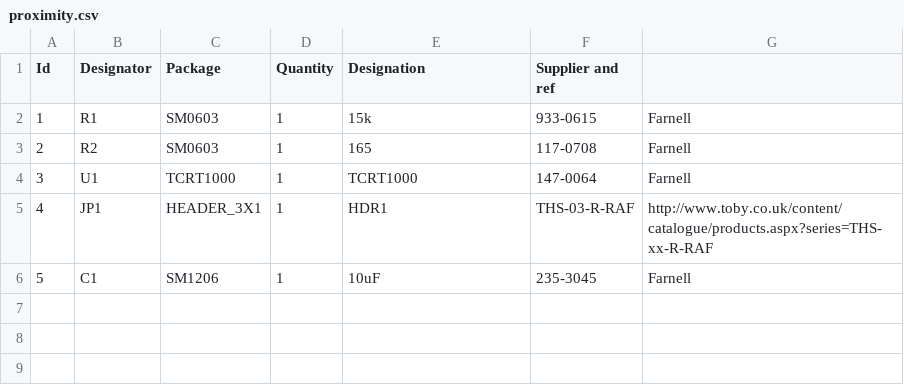
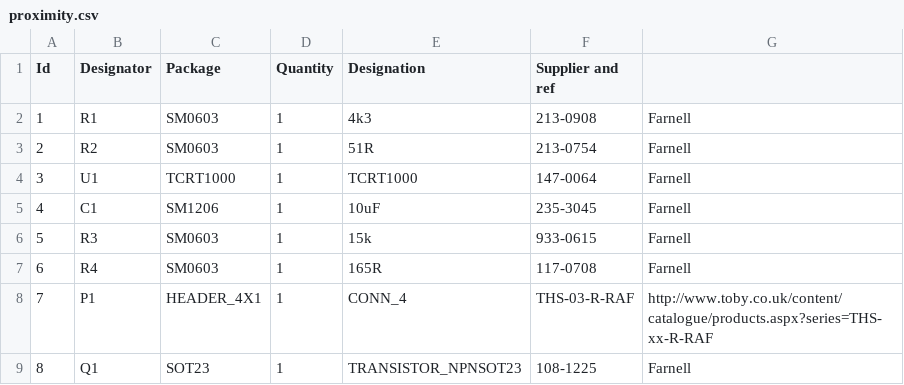
Before and after one commit to reprappro/proximity, a CSV file: gerber/proximity.csv, drawn as a sheet; removed rows and columns are numbered as before the commit, all else as after; the diff names each change by its address in the sheet, - before the commit and + after, or states it on an @@ line.

```diff
--- a/gerber/proximity.csv
+++ b/gerber/proximity.csv
-E2 (Designation): 15k
+E2 (Designation): 4k3
-F2 (Supplier and ref): 933-0615
+F2 (Supplier and ref): 213-0908
-E3 (Designation): 165
+E3 (Designation): 51R
-F3 (Supplier and ref): 117-0708
+F3 (Supplier and ref): 213-0754
-row 5: 4 | JP1 | HEADER_3X1 | 1 | HDR1 | THS-03-R-RAF | http://www.toby.co.uk/content/catalogue/products.aspx?series=THS-xx-R-RAF
@@ column A (Id) renumbered in row 5 @@
+row 6: 5 | R3 | SM0603 | 1 | 15k | 933-0615 | Farnell
+row 7: 6 | R4 | SM0603 | 1 | 165R | 117-0708 | Farnell
+row 8: 7 | P1 | HEADER_4X1 | 1 | CONN_4 | THS-03-R-RAF | http://www.toby.co.uk/content/catalogue/products.aspx?series=THS-xx-R-RAF
+row 9: 8 | Q1 | SOT23 | 1 | TRANSISTOR_NPNSOT23 | 108-1225 | Farnell
```
Also changed, not shown: 11 other files.
